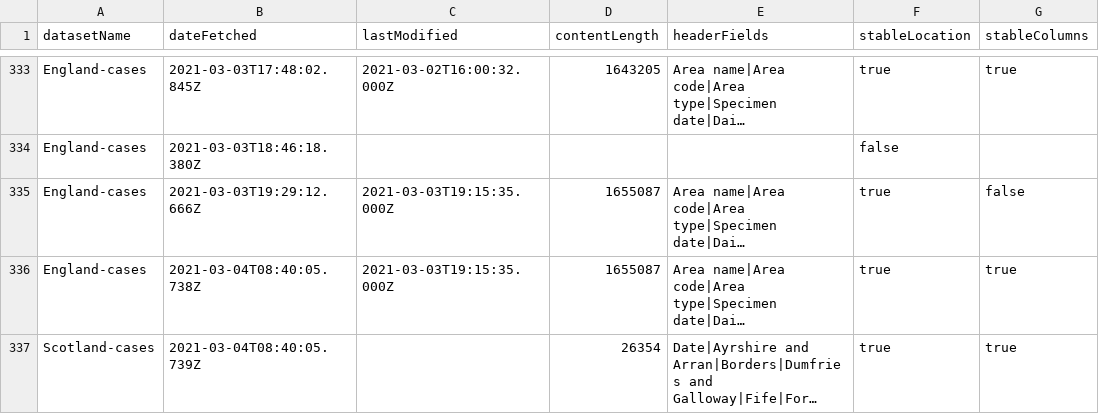
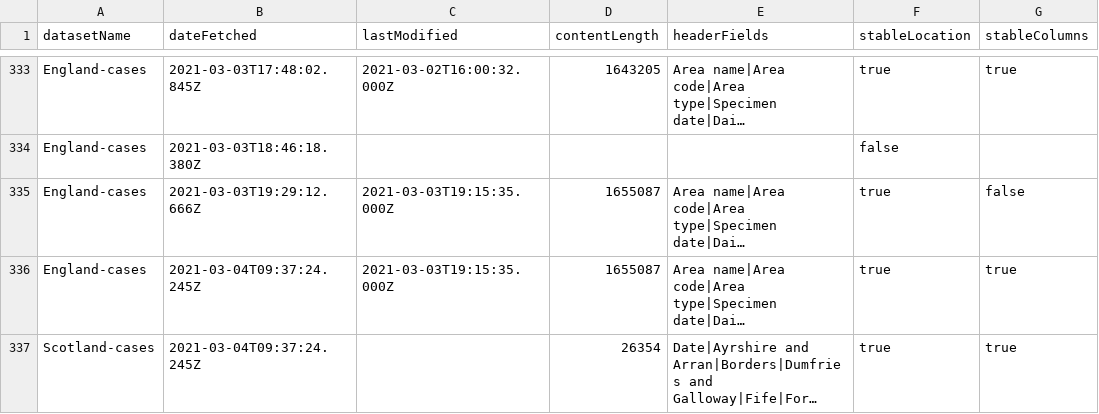
Before and after one commit to odileeds/covid-19-uk-datasets, a CSV file: data/_metadata.csv, drawn as a sheet; only a part is shown, gaps mark what is left out; long unchanged cells end in …; the diff names each change by its address in the sheet, - before the commit and + after, or states it on an @@ line.

```diff
--- a/data/_metadata.csv
+++ b/data/_metadata.csv
-B336 (dateFetched): 2021-03-04T08:40:05.738Z
+B336 (dateFetched): 2021-03-04T09:37:24.245Z
-B337 (dateFetched): 2021-03-04T08:40:05.739Z
+B337 (dateFetched): 2021-03-04T09:37:24.245Z
```
